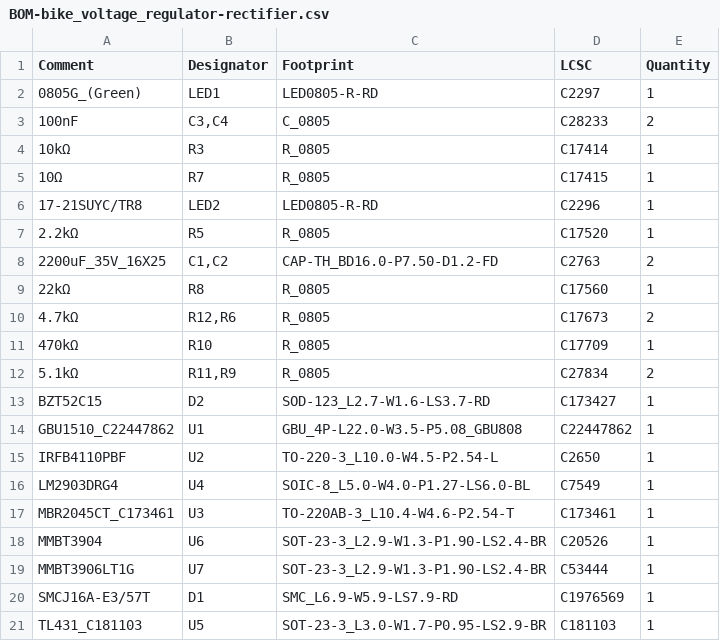
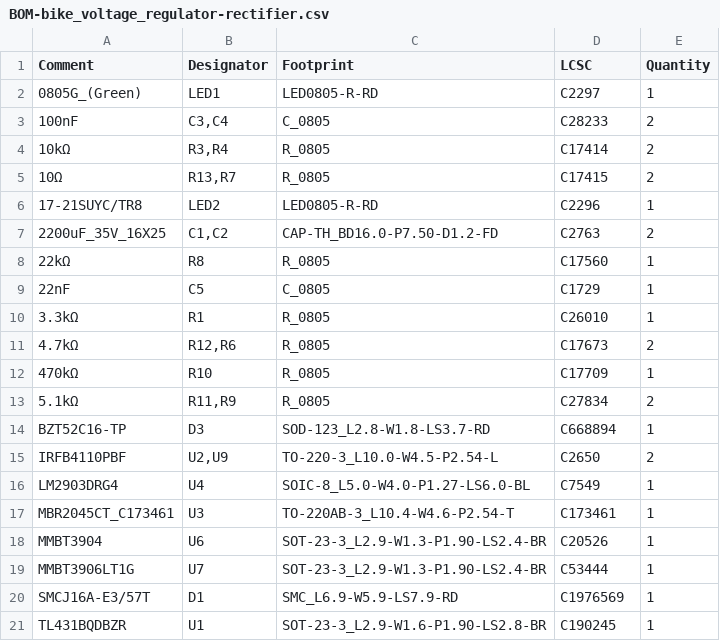
Before and after one commit to indoor-industry/bike_voltage_regulator-rectifier, a CSV file: jlcpcb/production_files/BOM-bike_voltage_regulator-rectifier.csv, drawn as a sheet.

```diff
--- a/jlcpcb/production_files/BOM-bike_voltage_regulator-rectifier.csv
+++ b/jlcpcb/production_files/BOM-bike_voltage_regulator-rectifier.csv
@@ -3,8 +3,9 @@ Comment,Designator,Footprint,LCSC,Quantity
 100nF,"C3,C4",C_0805,C28233,2
-10kΩ,R3,R_0805,C17414,1
-10Ω,R7,R_0805,C17415,1
+10kΩ,"R3,R4",R_0805,C17414,2
+10Ω,"R13,R7",R_0805,C17415,2
 17-21SUYC/TR8,LED2,LED0805-R-RD,C2296,1
-2.2kΩ,R5,R_0805,C17520,1
 2200uF_35V_16X25,"C1,C2",CAP-TH_BD16.0-P7.50-D1.2-FD,C2763,2
 22kΩ,R8,R_0805,C17560,1
+22nF,C5,C_0805,C1729,1
+3.3kΩ,R1,R_0805,C26010,1
 4.7kΩ,"R12,R6",R_0805,C17673,2
@@ -12,5 +13,4 @@ Comment,Designator,Footprint,LCSC,Quantity
 5.1kΩ,"R11,R9",R_0805,C27834,2
-BZT52C15,D2,SOD-123_L2.7-W1.6-LS3.7-RD,C173427,1
-GBU1510_C22447862,U1,GBU_4P-L22.0-W3.5-P5.08_GBU808,C22447862,1
-IRFB4110PBF,U2,TO-220-3_L10.0-W4.5-P2.54-L,C2650,1
+BZT52C16-TP,D3,SOD-123_L2.8-W1.8-LS3.7-RD,C668894,1
+IRFB4110PBF,"U2,U9",TO-220-3_L10.0-W4.5-P2.54-L,C2650,2
 LM2903DRG4,U4,SOIC-8_L5.0-W4.0-P1.27-LS6.0-BL,C7549,1
@@ -20,2 +20,2 @@ MMBT3906LT1G,U7,SOT-23-3_L2.9-W1.3-P1.90-LS2.4-BR,C53444,1
 SMCJ16A-E3/57T,D1,SMC_L6.9-W5.9-LS7.9-RD,C1976569,1
-TL431_C181103,U5,SOT-23-3_L3.0-W1.7-P0.95-LS2.9-BR,C181103,1
+TL431BQDBZR,U1,SOT-23-3_L2.9-W1.6-P1.90-LS2.8-BR,C190245,1
```
Also changed, not shown: jlcpcb/production_files/CPL-bike_voltage_regulator-rectifier.csv, 32 other files.
